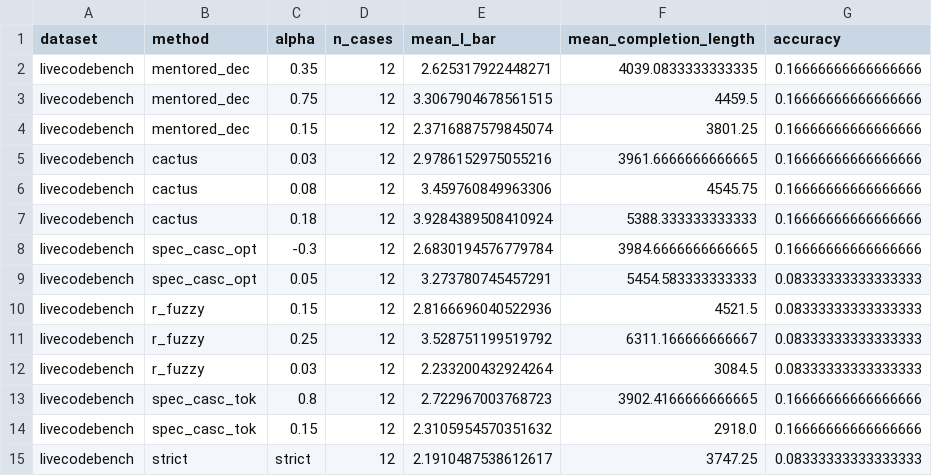
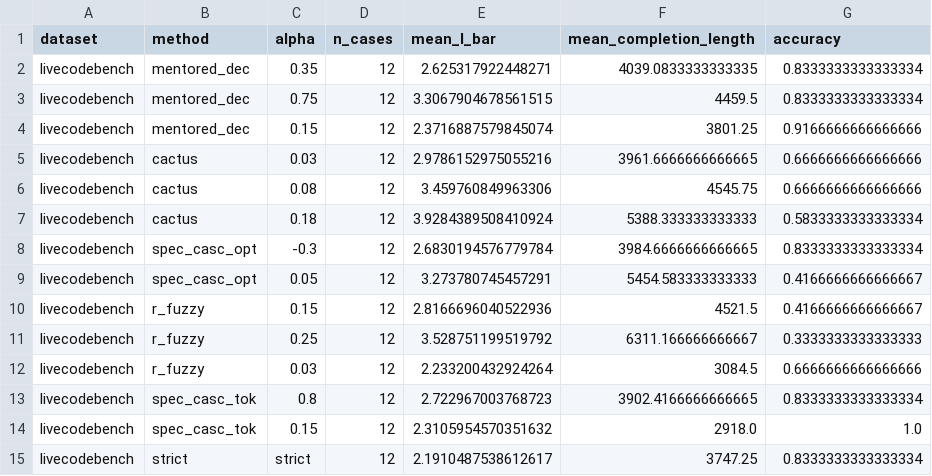
Before and after one commit to chiatzenw-cur/lossy-token-eff, a CSV file: campaign/results/livecodebench.csv, drawn as a sheet.

```diff
--- a/campaign/results/livecodebench.csv
+++ b/campaign/results/livecodebench.csv
@@ -1,15 +1,15 @@
 dataset,method,alpha,n_cases,mean_l_bar,mean_completion_length,accuracy
-livecodebench,mentored_dec,0.35,12,2.625317922448271,4039.0833333333335,0.16666666666666666
-livecodebench,mentored_dec,0.75,12,3.3067904678561515,4459.5,0.16666666666666666
-livecodebench,mentored_dec,0.15,12,2.3716887579845074,3801.25,0.16666666666666666
-livecodebench,cactus,0.03,12,2.9786152975055216,3961.6666666666665,0.16666666666666666
-livecodebench,cactus,0.08,12,3.459760849963306,4545.75,0.16666666666666666
-livecodebench,cactus,0.18,12,3.9284389508410924,5388.333333333333,0.16666666666666666
-livecodebench,spec_casc_opt,-0.3,12,2.6830194576779784,3984.6666666666665,0.16666666666666666
-livecodebench,spec_casc_opt,0.05,12,3.273780745457291,5454.583333333333,0.08333333333333333
-livecodebench,r_fuzzy,0.15,12,2.8166696040522936,4521.5,0.08333333333333333
-livecodebench,r_fuzzy,0.25,12,3.528751199519792,6311.166666666667,0.08333333333333333
-livecodebench,r_fuzzy,0.03,12,2.233200432924264,3084.5,0.08333333333333333
-livecodebench,spec_casc_tok,0.8,12,2.722967003768723,3902.4166666666665,0.16666666666666666
-livecodebench,spec_casc_tok,0.15,12,2.3105954570351632,2918.0,0.16666666666666666
-livecodebench,strict,strict,12,2.1910487538612617,3747.25,0.08333333333333333
+livecodebench,mentored_dec,0.35,12,2.625317922448271,4039.0833333333335,0.8333333333333334
+livecodebench,mentored_dec,0.75,12,3.3067904678561515,4459.5,0.8333333333333334
+livecodebench,mentored_dec,0.15,12,2.3716887579845074,3801.25,0.9166666666666666
+livecodebench,cactus,0.03,12,2.9786152975055216,3961.6666666666665,0.6666666666666666
+livecodebench,cactus,0.08,12,3.459760849963306,4545.75,0.6666666666666666
+livecodebench,cactus,0.18,12,3.9284389508410924,5388.333333333333,0.5833333333333334
+livecodebench,spec_casc_opt,-0.3,12,2.6830194576779784,3984.6666666666665,0.8333333333333334
+livecodebench,spec_casc_opt,0.05,12,3.273780745457291,5454.583333333333,0.4166666666666667
+livecodebench,r_fuzzy,0.15,12,2.8166696040522936,4521.5,0.4166666666666667
+livecodebench,r_fuzzy,0.25,12,3.528751199519792,6311.166666666667,0.3333333333333333
+livecodebench,r_fuzzy,0.03,12,2.233200432924264,3084.5,0.6666666666666666
+livecodebench,spec_casc_tok,0.8,12,2.722967003768723,3902.4166666666665,0.8333333333333334
+livecodebench,spec_casc_tok,0.15,12,2.3105954570351632,2918.0,1.0
+livecodebench,strict,strict,12,2.1910487538612617,3747.25,0.8333333333333334
```
Also changed, not shown: campaign/results/livecodebench_qwen3.csv, 6 other files.
